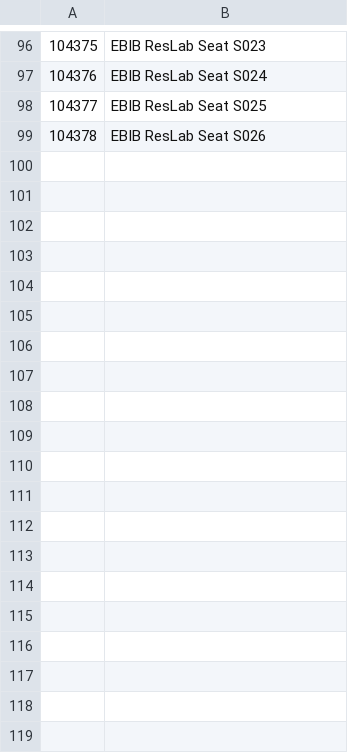
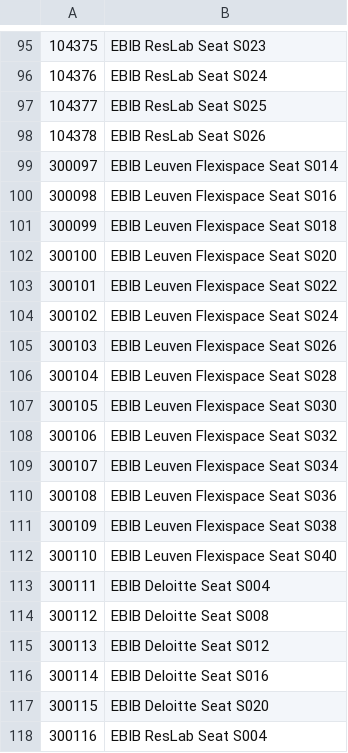
Before and after one commit to oliviervandenryt/KURTBot, a CSV file: seat_lists/ebib.csv, drawn as a sheet; only a part is shown, gaps mark what is left out; the diff covers the shown part only; the diff names each change by its address in the sheet, - before the commit and + after, or states it on an @@ line.

Commit message:
EBIB seatlist update

```diff
--- a/seat_lists/ebib.csv
+++ b/seat_lists/ebib.csv
+row 99: 300097 | EBIB Leuven Flexispace Seat S014
+row 100: 300098 | EBIB Leuven Flexispace Seat S016
+row 101: 300099 | EBIB Leuven Flexispace Seat S018
+row 102: 300100 | EBIB Leuven Flexispace Seat S020
+row 103: 300101 | EBIB Leuven Flexispace Seat S022
+row 104: 300102 | EBIB Leuven Flexispace Seat S024
+row 105: 300103 | EBIB Leuven Flexispace Seat S026
+row 106: 300104 | EBIB Leuven Flexispace Seat S028
+row 107: 300105 | EBIB Leuven Flexispace Seat S030
+row 108: 300106 | EBIB Leuven Flexispace Seat S032
+row 109: 300107 | EBIB Leuven Flexispace Seat S034
+row 110: 300108 | EBIB Leuven Flexispace Seat S036
+row 111: 300109 | EBIB Leuven Flexispace Seat S038
+row 112: 300110 | EBIB Leuven Flexispace Seat S040
+row 113: 300111 | EBIB Deloitte Seat S004
+row 114: 300112 | EBIB Deloitte Seat S008
+row 115: 300113 | EBIB Deloitte Seat S012
+row 116: 300114 | EBIB Deloitte Seat S016
+row 117: 300115 | EBIB Deloitte Seat S020
+row 118: 300116 | EBIB ResLab Seat S004
```
Also changed, not shown: 15 added rows, 1 removed row and 67 edited cells elsewhere in this file.
